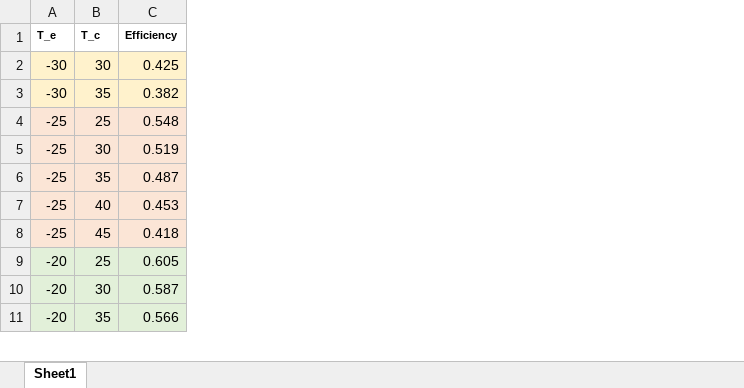
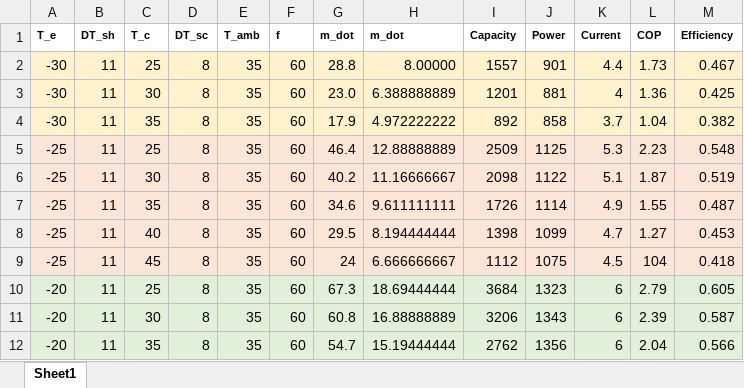
Before and after one commit to PredictiveScienceLab/data-analytics-se, an Excel workbook: homework/compressor_data.xlsx, sheet Sheet1, drawn as a sheet; only a part is shown; values as stored, in another font and other column widths than the file's, no borders; addresses are those after the commit; the diff names each change by its address in the sheet, - before the commit and + after, or states it on an @@ line.

```diff
--- a/homework/compressor_data.xlsx (sheet Sheet1)
+++ b/homework/compressor_data.xlsx (sheet Sheet1)
+column B (DT_sh), rows 3-12: all 11
+column D (DT_sc), rows 3-12: all 8
+column E (T_amb), rows 3-12: all 35
+column F (f), rows 3-12: all 60
+column G (m_dot), rows 3-12: 23.0 | 17.9 | 46.4 | 40.2 | 34.6 | 29.5 | 24 | 67.3 | 60.8 | 54.7
+column H (m_dot), rows 3-12: 6.388888889 | 4.972222222 | 12.88888889 | 11.16666667 | 9.611111111 | 8.194444444 | 6.666666667 | 18.69444444 | 16.88888889 | 15.19444444
+column I (Capacity), rows 3-12: 1201 | 892 | 2509 | 2098 | 1726 | 1398 | 1112 | 3684 | 3206 | 2762
+column J (Power), rows 3-12: 881 | 858 | 1125 | 1122 | 1114 | 1099 | 1075 | 1323 | 1343 | 1356
+column K (Current), rows 3-12: 4 | 3.7 | 5.3 | 5.1 | 4.9 | 4.7 | 4.5 | 6 | 6 | 6
+column L (COP), rows 3-12: 1.36 | 1.04 | 2.23 | 1.87 | 1.55 | 1.27 | 104 | 2.79 | 2.39 | 2.04
+row 2: -30 | 11 | 25 | 8 | 35 | 60 | 28.8 | 8.00000 | 1557 | 901 | 4.4 | 1.73 | 0.467
```
Also changed, not shown: 2 other files.
